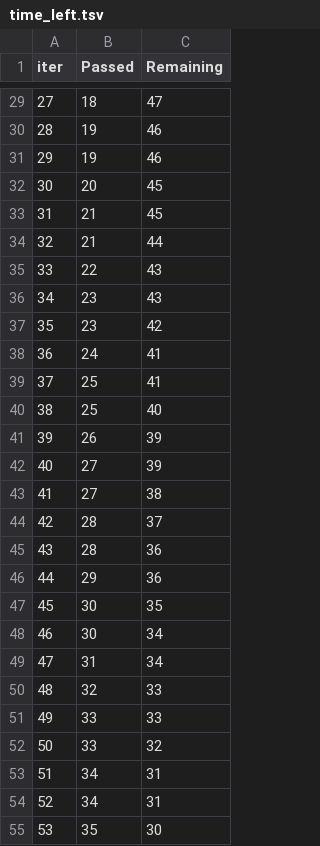
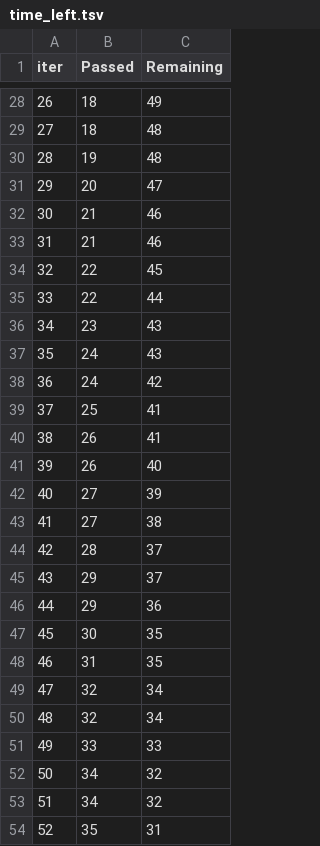
Before and after one commit to rajsengar1804-hub/ml-project, a TSV file: catboost_info/time_left.tsv, drawn as a sheet; only a part is shown, gaps mark what is left out; removed rows and columns are numbered as before the commit, all else as after; the diff covers the shown part only; the diff names each change by its address in the sheet, - before the commit and + after, or states it on an @@ line.

```diff
--- a/catboost_info/time_left.tsv
+++ b/catboost_info/time_left.tsv
@@ column A (iter) renumbered between rows 5 and 98 @@
-C28 (Remaining): 47
+C28 (Remaining): 49
-row 30: 28 | 19 | 46
+row 29: 27 | 18 | 48
-C30 (Remaining): 46
+C30 (Remaining): 48
-C31 (Remaining): 45
+C31 (Remaining): 47
-C32 (Remaining): 45
+C32 (Remaining): 46
-C33 (Remaining): 44
+C33 (Remaining): 46
-C34 (Remaining): 43
+C34 (Remaining): 45
+row 35: 33 | 22 | 44
-row 37: 35 | 23 | 42
-C37 (Remaining): 41
+C37 (Remaining): 43
+row 38: 36 | 24 | 42
-row 40: 38 | 25 | 40
-C40 (Remaining): 39
+C40 (Remaining): 41
+row 41: 39 | 26 | 40
-row 45: 43 | 28 | 36
+row 45: 43 | 29 | 37
-row 48: 46 | 30 | 34
-C48 (Remaining): 34
+C48 (Remaining): 35
-C49 (Remaining): 33
+C49 (Remaining): 34
+row 50: 48 | 32 | 34
-row 52: 50 | 33 | 32
-C52:C53 (Remaining): 31
+C52:C53 (Remaining): 32
-C54 (Remaining): 30
+C54 (Remaining): 31
```
Also changed, not shown: 11 added rows, 11 removed rows and 30 edited cells elsewhere in this file, 11 other files.
